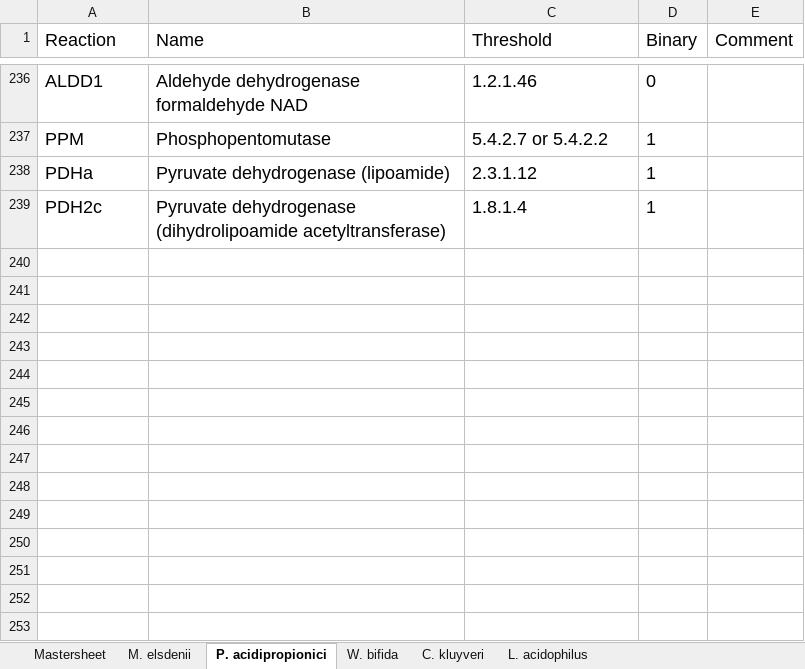
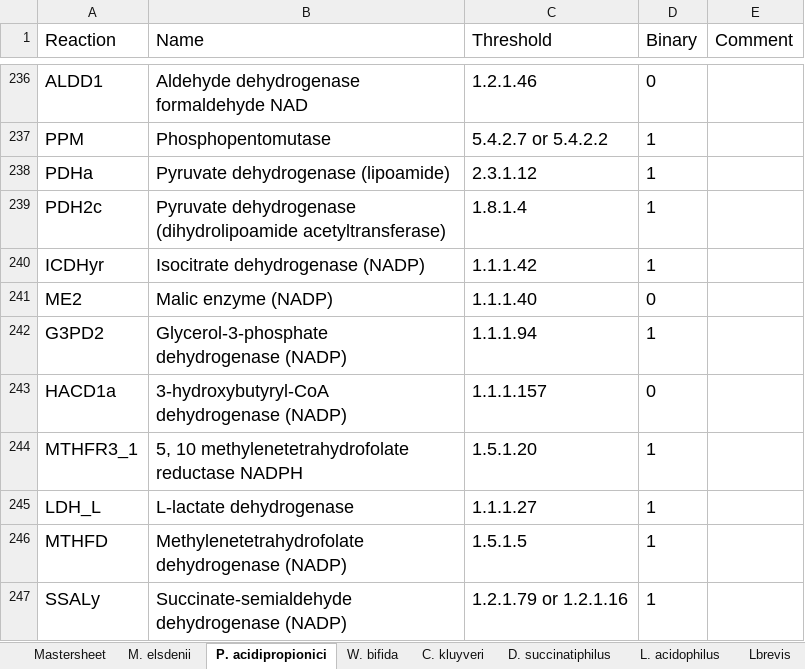
Before and after one commit to nogueraresearchgroup/iFerment, an Excel workbook: iFerment_Reactions_and_Notes.xlsx, sheet P. acidipropionici, drawn as a sheet; only a part is shown, gaps mark what is left out; values as stored, in another font and other column widths than the file's, no borders; the diff names each change by its address in the sheet, - before the commit and + after, or states it on an @@ line.

```diff
--- a/iFerment_Reactions_and_Notes.xlsx (sheet P. acidipropionici)
+++ b/iFerment_Reactions_and_Notes.xlsx (sheet P. acidipropionici)
+sheet tab: D. succinatiphilus
+sheet tab: Lbrevis
+row 240: ICDHyr | Isocitrate dehydrogenase (NADP) | 1.1.1.42 | 1
+row 241: ME2 | Malic enzyme (NADP) | 1.1.1.40 | 0
+row 242: G3PD2 | Glycerol-3-phosphate dehydrogenase (NADP) | 1.1.1.94 | 1
+row 243: HACD1a | 3-hydroxybutyryl-CoA dehydrogenase (NADP) | 1.1.1.157 | 0
+row 244: MTHFR3_1 | 5, 10 methylenetetrahydrofolate reductase NADPH | 1.5.1.20 | 1
+row 245: LDH_L | L-lactate dehydrogenase | 1.1.1.27 | 1
+row 246: MTHFD | Methylenetetrahydrofolate dehydrogenase (NADP) | 1.5.1.5 | 1
+row 247: SSALy | Succinate-semialdehyde dehydrogenase (NADP) | 1.2.1.79 or 1.2.1.16 | 1
```
Also changed, not shown: sheet L. acidophilus, sheet C. kluyveri, sheet M. elsdenii, sheet W. bifida, sheet Mastersheet, 1 other file.
